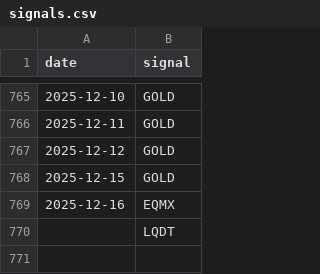
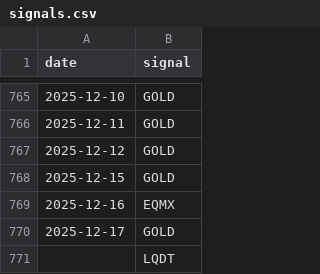
Before and after one commit to ostepann/moex-vim-daily-fetcher, a CSV file: data/signals.csv, drawn as a sheet; only a part is shown, gaps mark what is left out; the diff names each change by its address in the sheet, - before the commit and + after, or states it on an @@ line.

```diff
--- a/data/signals.csv
+++ b/data/signals.csv
+row 770: 2025-12-17 | GOLD
```
